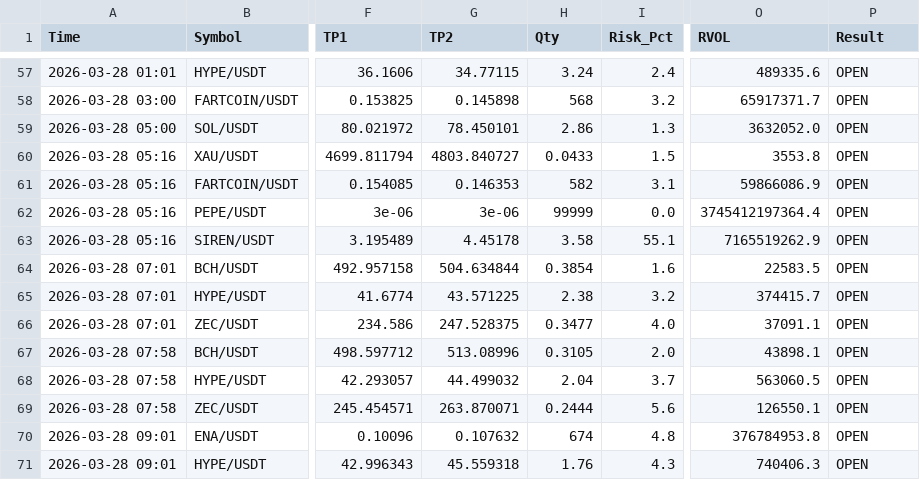
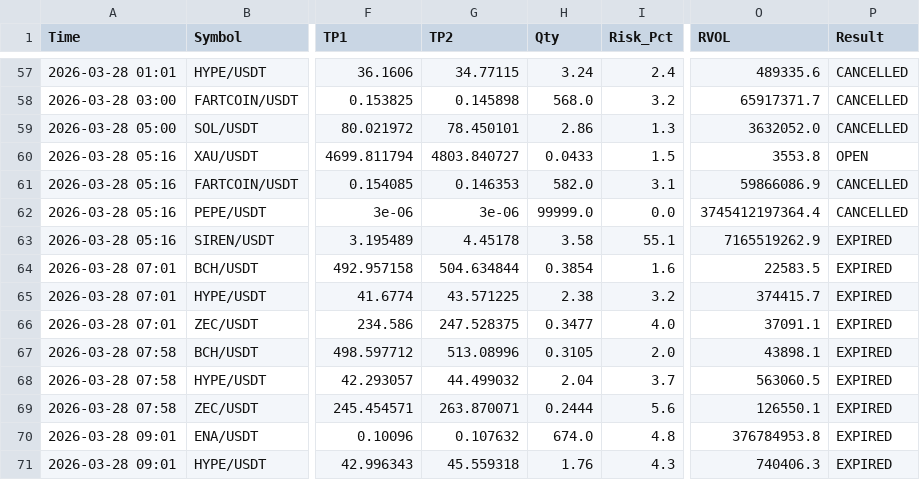
Before and after one commit to alifhawari-dotcom/crypto-ai-agent, a CSV file: trade_history.csv, drawn as a sheet; only a part is shown, gaps mark what is left out; the diff covers the shown part only; the diff names each change by its address in the sheet, - before the commit and + after, or states it on an @@ line.

Commit message:
Audit results (Win/Loss) [skip ci]

```diff
--- a/trade_history.csv
+++ b/trade_history.csv
-P57:P59 (Result): OPEN
+P57:P59 (Result): CANCELLED
-H58 (Qty): 568
+H58 (Qty): 568.0
-H61 (Qty): 582
+H61 (Qty): 582.0
-P61:P62 (Result): OPEN
+P61:P62 (Result): CANCELLED
-H62 (Qty): 99999
+H62 (Qty): 99999.0
-P63:P71 (Result): OPEN
+P63:P71 (Result): EXPIRED
-H70 (Qty): 674
+H70 (Qty): 674.0
```
Also changed, not shown: 70 edited cells elsewhere in this file.
